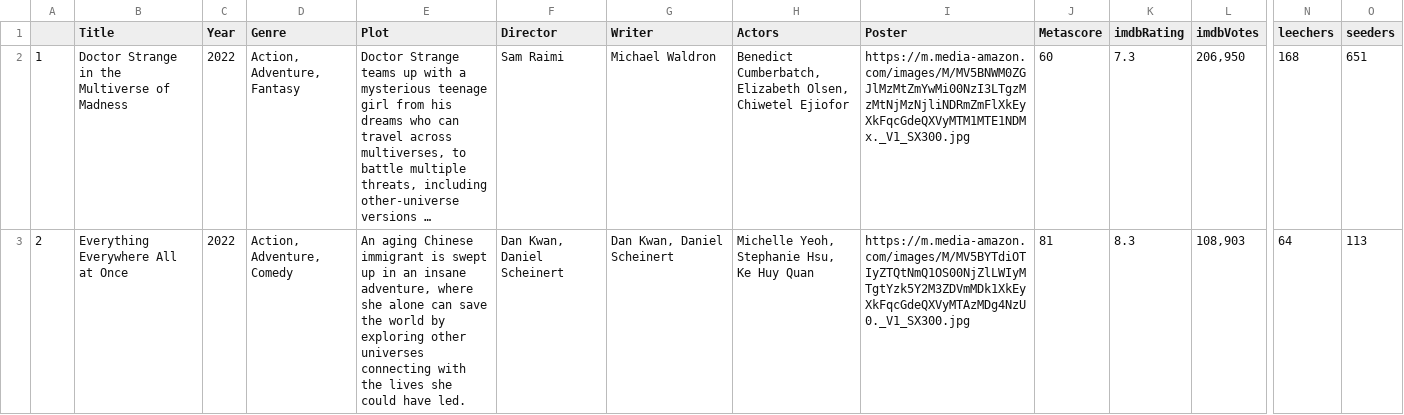
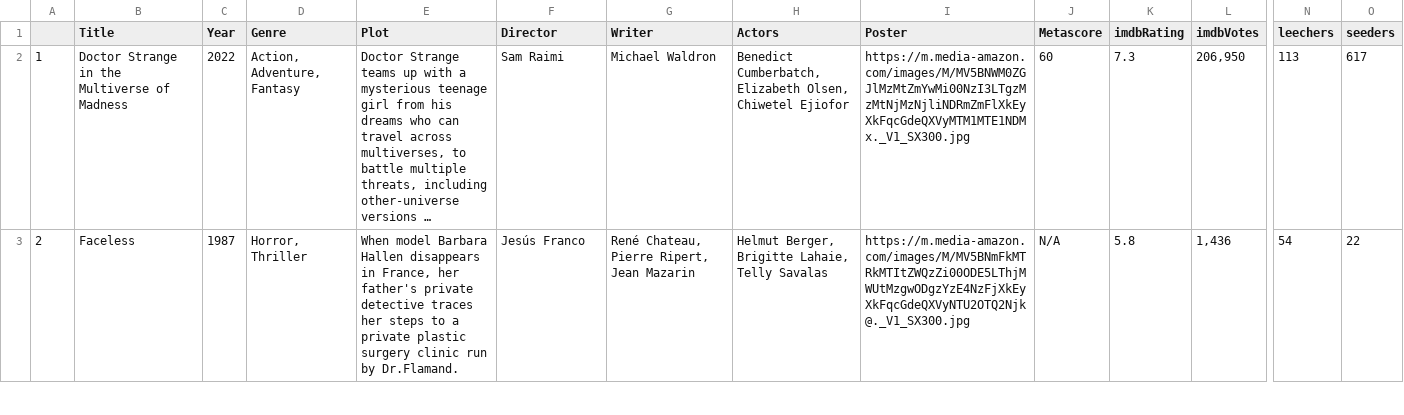
Before and after one commit to ErezWeiss1/Trending_Movies, a CSV file: data/movie_list.csv, drawn as a sheet; only a part is shown, gaps mark what is left out; long unchanged cells end in …; the diff covers the shown part only; the diff names each change by its address in the sheet, - before the commit and + after, or states it on an @@ line.

```diff
--- a/data/movie_list.csv
+++ b/data/movie_list.csv
-N2 (leechers): 168
+N2 (leechers): 113
-O2 (seeders): 651
+O2 (seeders): 617
-B3 (Title): Everything Everywhere All at Once
+B3 (Title): Faceless
-C3 (Year): 2022
+C3 (Year): 1987
-D3 (Genre): Action, Adventure, Comedy
+D3 (Genre): Horror, Thriller
-E3 (Plot): An aging Chinese immigrant is swept up in an insane adventure, where she alone can save the world by exploring other universes connecting with the lives she could have led.
+E3 (Plot): When model Barbara Hallen disappears in France, her father's private detective traces her steps to a private plastic surgery clinic run by Dr.Flamand.
-F3 (Director): Dan Kwan, Daniel Scheinert
+F3 (Director): Jesús Franco
-G3 (Writer): Dan Kwan, Daniel Scheinert
+G3 (Writer): René Chateau, Pierre Ripert, Jean Mazarin
-H3 (Actors): Michelle Yeoh, Stephanie Hsu, Ke Huy Quan
+H3 (Actors): Helmut Berger, Brigitte Lahaie, Telly Savalas
-I3 (Poster): https://m.media-amazon.com/images/M/MV5BYTdiOTIyZTQtNmQ1OS00NjZlLWIyMTgtYzk5Y2M3ZDVmMDk1XkEyXkFqcGdeQXVyMTAzMDg4NzU0._V1_SX300.jpg
+I3 (Poster): https://m.media-amazon.com/images/M/MV5BNmFkMTRkMTItZWQzZi00ODE5LThjMWUtMzgwODgzYzE4NzFjXkEyXkFqcGdeQXVyNTU2OTQ2Njk@._V1_SX300.jpg
-J3 (Metascore): 81
+J3 (Metascore): N/A
-K3 (imdbRating): 8.3
+K3 (imdbRating): 5.8
-L3 (imdbVotes): 108,903
+L3 (imdbVotes): 1,436
-N3 (leechers): 64
+N3 (leechers): 54
-O3 (seeders): 113
+O3 (seeders): 22
```
Also changed, not shown: 100 edited cells elsewhere in this file, 1 other file.
